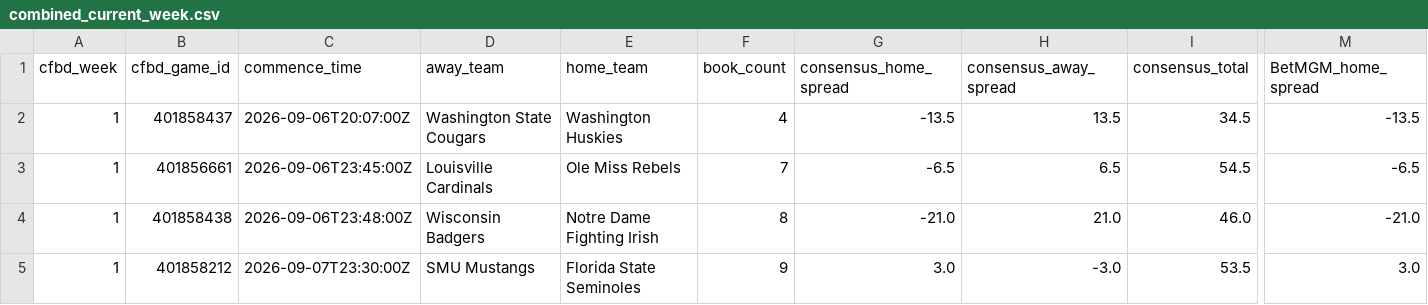
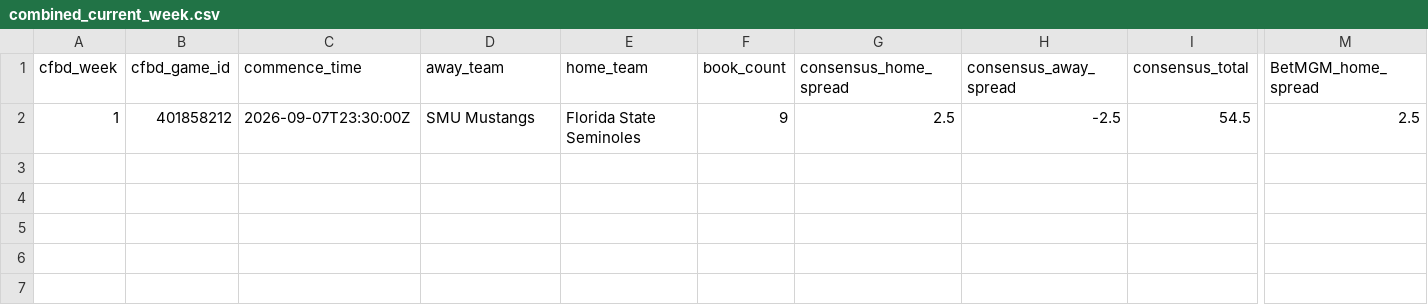
Before and after one commit to pickleo7/cfb-betting-lines, a CSV file: data/combined_current_week.csv, drawn as a sheet; only a part is shown, gaps mark what is left out; removed rows and columns are numbered as before the commit, all else as after; rows hold the shown columns only; the diff names each change by its address in the sheet, - before the commit and + after, or states it on an @@ line.

```diff
--- a/data/combined_current_week.csv
+++ b/data/combined_current_week.csv
-row 2: 1 | 401858437 | 2026-09-06T20:07:00Z | Washington State Cougars | Washington Huskies | 4 | -13.5 | 13.5 | 34.5 | -13.5
-row 3: 1 | 401856661 | 2026-09-06T23:45:00Z | Louisville Cardinals | Ole Miss Rebels | 7 | -6.5 | 6.5 | 54.5 | -6.5
-row 4: 1 | 401858438 | 2026-09-06T23:48:00Z | Wisconsin Badgers | Notre Dame Fighting Irish | 8 | -21.0 | 21.0 | 46.0 | -21.0
-row 5: 1 | 401858212 | 2026-09-07T23:30:00Z | SMU Mustangs | Florida State Seminoles | 9 | 3.0 | -3.0 | 53.5 | 3.0
+row 2: 1 | 401858212 | 2026-09-07T23:30:00Z | SMU Mustangs | Florida State Seminoles | 9 | 2.5 | -2.5 | 54.5 | 2.5
```
Also changed, not shown: data/combined_week_01.csv, data/combined_week_02.csv, 3 other files.
